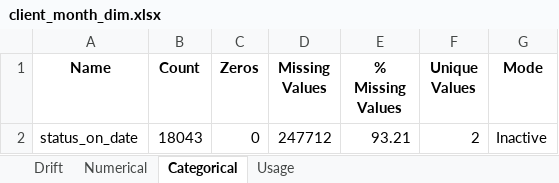
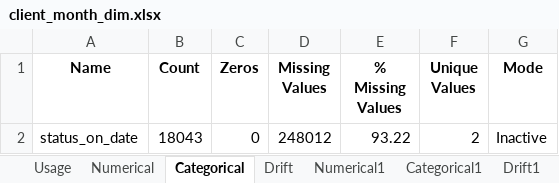
Before and after one commit to ngenux/Data-Engineering, an Excel workbook: Accelerator/Data Observability/Output/client_month_dim.xlsx, sheet Categorical, drawn as a sheet; values as stored, in another font and other column widths than the file's, no borders; the diff names each change by its address in the sheet, - before the commit and + after, or states it on an @@ line.

```diff
--- a/Accelerator/Data Observability/Output/client_month_dim.xlsx (sheet Categorical)
+++ b/Accelerator/Data Observability/Output/client_month_dim.xlsx (sheet Categorical)
+sheet tab: Numerical1
+sheet tab: Categorical1
+sheet tab: Drift1
@@ sheet tab order changed: Usage | Numerical | Categorical | Drift | Numerical1 | Categorical1 | Drift1 @@
-D2 (Missing Values): 247712
+D2 (Missing Values): 248012
-E2 (% Missing Values): 93.21
+E2 (% Missing Values): 93.22
```
Also changed, not shown: sheet Drift, sheet Numerical, sheet Usage, other sheet tabs, Accelerator/Data Observability/Output/project_dim.xlsx, Accelerator/Data Observability/Output/project_month_dim.xlsx, 19 other files.
